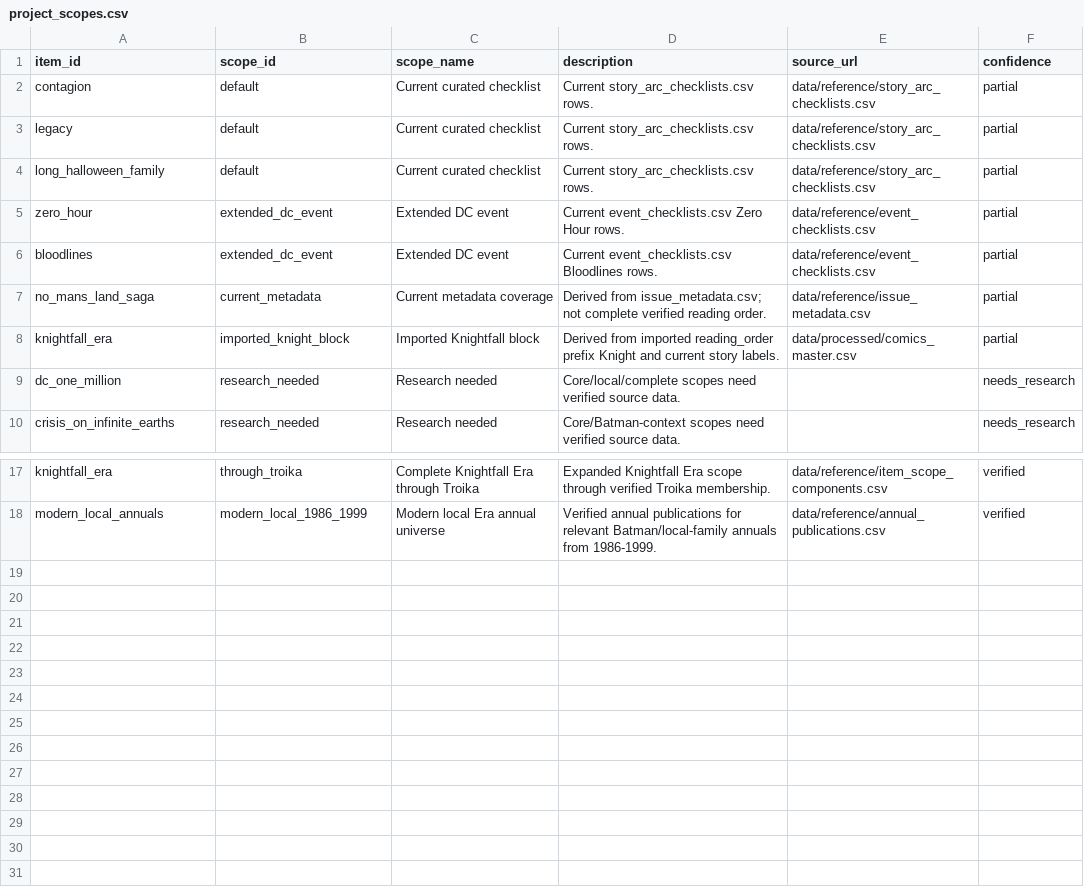
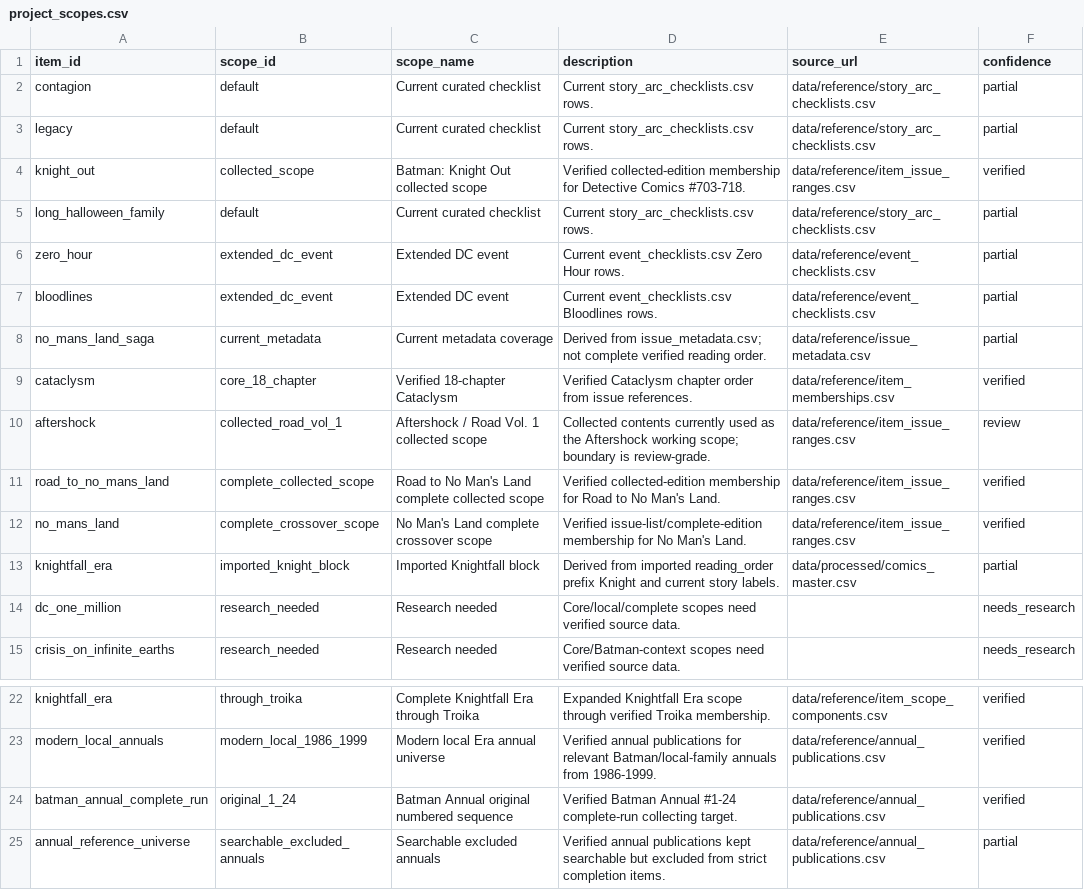
Before and after one commit to ajgowans/g-library, a CSV file: data/reference/project_scopes.csv, drawn as a sheet; only a part is shown, gaps mark what is left out; the diff names each change by its address in the sheet, - before the commit and + after, or states it on an @@ line.

Commit message:
Update public project and annual reports

```diff
--- a/data/reference/project_scopes.csv
+++ b/data/reference/project_scopes.csv
+row 4: knight_out | collected_scope | Batman: Knight Out collected scope | Verified collected-edition membership for Detective Comics #703-718. | data/reference/item_issue_ranges.csv | verified
+row 9: cataclysm | core_18_chapter | Verified 18-chapter Cataclysm | Verified Cataclysm chapter order from issue references. | data/reference/item_memberships.csv | verified
+row 10: aftershock | collected_road_vol_1 | Aftershock / Road Vol. 1 collected scope | Collected contents currently used as the Aftershock working scope; boundary is review-grade. | data/reference/item_issue_ranges.csv | review
+row 11: road_to_no_mans_land | complete_collected_scope | Road to No Man's Land complete collected scope | Verified collected-edition membership for Road to No Man's Land. | data/reference/item_issue_ranges.csv | verified
+row 12: no_mans_land | complete_crossover_scope | No Man's Land complete crossover scope | Verified issue-list/complete-edition membership for No Man's Land. | data/reference/item_issue_ranges.csv | verified
+row 24: batman_annual_complete_run | original_1_24 | Batman Annual original numbered sequence | Verified Batman Annual #1-24 complete-run collecting target. | data/reference/annual_publications.csv | verified
+row 25: annual_reference_universe | searchable_excluded_annuals | Searchable excluded annuals | Verified annual publications kept searchable but excluded from strict completion items. | data/reference/annual_publications.csv | partial
```
Also changed, not shown: data/reference/annual_series.csv, data/reference/projects.csv, 18 other files.
